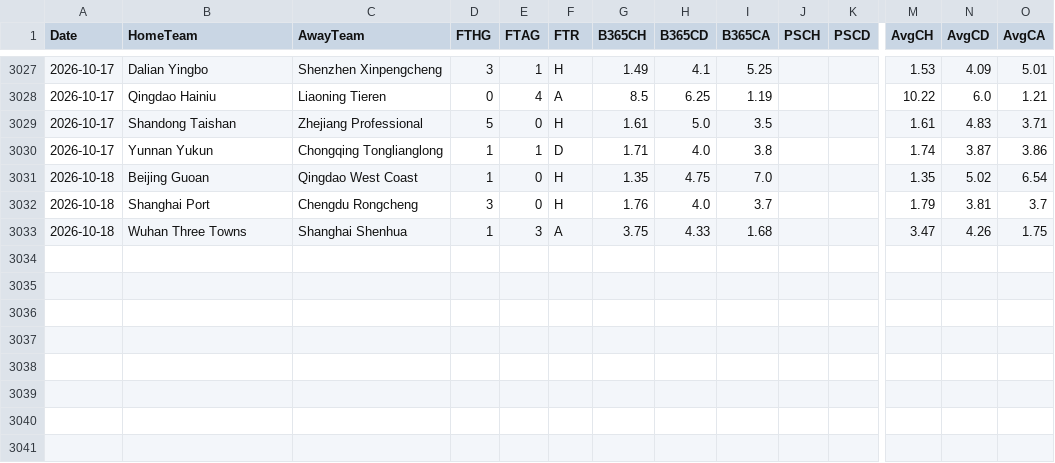
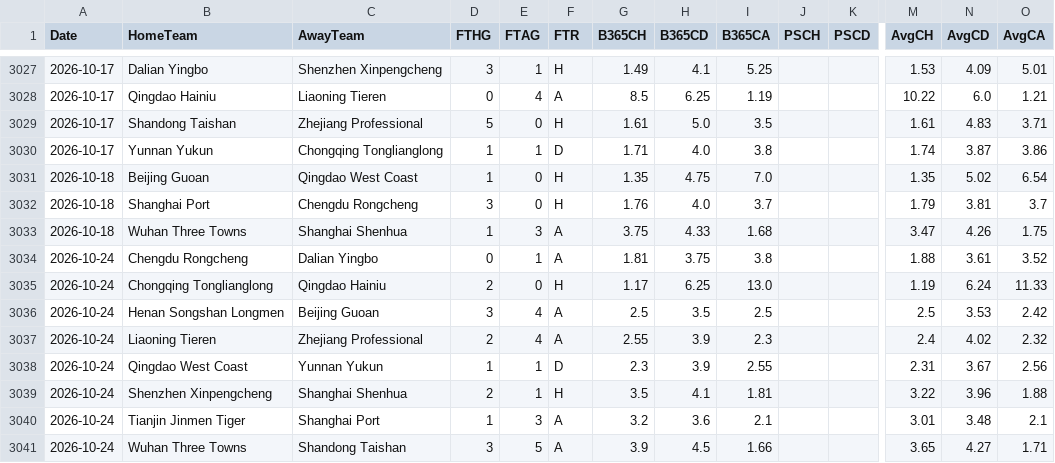
Before and after one commit to EssicOuroumav/kateni, a CSV file: CHN_full.csv, drawn as a sheet; only a part is shown, gaps mark what is left out; rows hold the shown columns only; the diff names each change by its address in the sheet, - before the commit and + after, or states it on an @@ line.

```diff
--- a/CHN_full.csv
+++ b/CHN_full.csv
+row 3034: 2026-10-24 | Chengdu Rongcheng | Dalian Yingbo | 0 | 1 | A | 1.81 | 3.75 | 3.8 |  |  | 1.88 | 3.61 | 3.52
+row 3035: 2026-10-24 | Chongqing Tonglianglong | Qingdao Hainiu | 2 | 0 | H | 1.17 | 6.25 | 13.0 |  |  | 1.19 | 6.24 | 11.33
+row 3036: 2026-10-24 | Henan Songshan Longmen | Beijing Guoan | 3 | 4 | A | 2.5 | 3.5 | 2.5 |  |  | 2.5 | 3.53 | 2.42
+row 3037: 2026-10-24 | Liaoning Tieren | Zhejiang Professional | 2 | 4 | A | 2.55 | 3.9 | 2.3 |  |  | 2.4 | 4.02 | 2.32
+row 3038: 2026-10-24 | Qingdao West Coast | Yunnan Yukun | 1 | 1 | D | 2.3 | 3.9 | 2.55 |  |  | 2.31 | 3.67 | 2.56
+row 3039: 2026-10-24 | Shenzhen Xinpengcheng | Shanghai Shenhua | 2 | 1 | H | 3.5 | 4.1 | 1.81 |  |  | 3.22 | 3.96 | 1.88
+row 3040: 2026-10-24 | Tianjin Jinmen Tiger | Shanghai Port | 1 | 3 | A | 3.2 | 3.6 | 2.1 |  |  | 3.01 | 3.48 | 2.1
+row 3041: 2026-10-24 | Wuhan Three Towns | Shandong Taishan | 3 | 5 | A | 3.9 | 4.5 | 1.66 |  |  | 3.65 | 4.27 | 1.71
```
Also changed, not shown: JPN_full.csv, NOR_full.csv, 9 other files.
